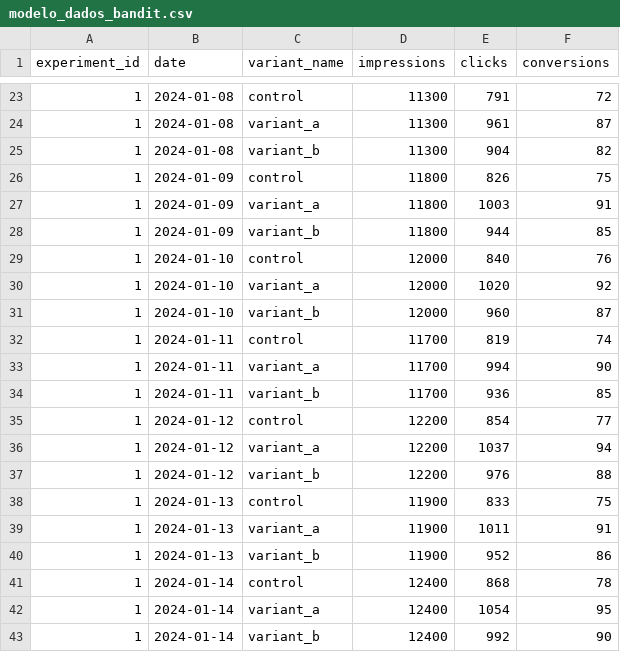
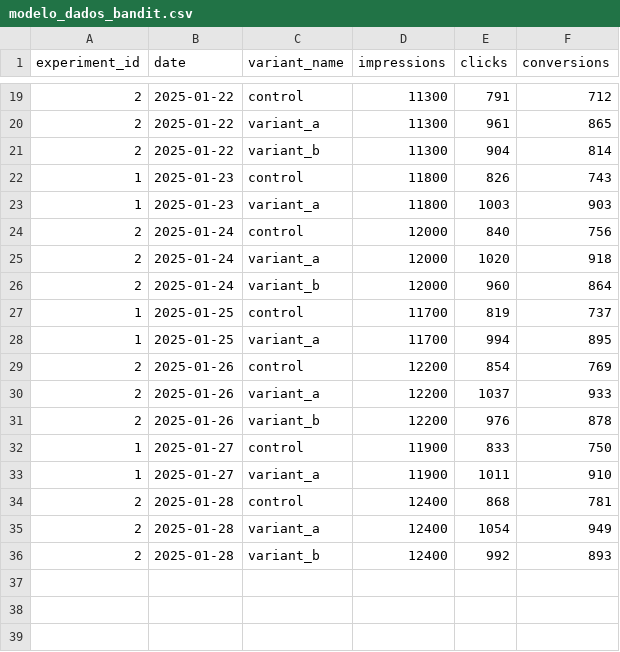
Before and after one commit to asafetex/multi-armed-bandit-api, a CSV file: modelo_dados_bandit.csv, drawn as a sheet; only a part is shown, gaps mark what is left out; the diff covers the shown part only.

Commit message:
Fix dashboard issues: separate manual/CSV forms, dual allocation display (CTR + Conversion), updated CSV data

```diff
--- a/modelo_dados_bandit.csv
+++ b/modelo_dados_bandit.csv
@@ -23,21 +19,18 @@ experiment_id,date,variant_name,impressions,clicks,conversions
-1,2024-01-08,control,11300,791,72
-1,2024-01-08,variant_a,11300,961,87
-1,2024-01-08,variant_b,11300,904,82
-1,2024-01-09,control,11800,826,75
-1,2024-01-09,variant_a,11800,1003,91
-1,2024-01-09,variant_b,11800,944,85
-1,2024-01-10,control,12000,840,76
-1,2024-01-10,variant_a,12000,1020,92
-1,2024-01-10,variant_b,12000,960,87
-1,2024-01-11,control,11700,819,74
-1,2024-01-11,variant_a,11700,994,90
-1,2024-01-11,variant_b,11700,936,85
-1,2024-01-12,control,12200,854,77
-1,2024-01-12,variant_a,12200,1037,94
-1,2024-01-12,variant_b,12200,976,88
-1,2024-01-13,control,11900,833,75
-1,2024-01-13,variant_a,11900,1011,91
-1,2024-01-13,variant_b,11900,952,86
-1,2024-01-14,control,12400,868,78
-1,2024-01-14,variant_a,12400,1054,95
-1,2024-01-14,variant_b,12400,992,90
+2,2025-01-22,control,11300,791,712
+2,2025-01-22,variant_a,11300,961,865
+2,2025-01-22,variant_b,11300,904,814
+1,2025-01-23,control,11800,826,743
+1,2025-01-23,variant_a,11800,1003,903
+2,2025-01-24,control,12000,840,756
+2,2025-01-24,variant_a,12000,1020,918
+2,2025-01-24,variant_b,12000,960,864
+1,2025-01-25,control,11700,819,737
+1,2025-01-25,variant_a,11700,994,895
+2,2025-01-26,control,12200,854,769
+2,2025-01-26,variant_a,12200,1037,933
+2,2025-01-26,variant_b,12200,976,878
+1,2025-01-27,control,11900,833,750
+1,2025-01-27,variant_a,11900,1011,910
+2,2025-01-28,control,12400,868,781
+2,2025-01-28,variant_a,12400,1054,949
+2,2025-01-28,variant_b,12400,992,893
```
Also changed, not shown: 4 removed rows and 45 edited cells elsewhere in this file, 1 other file.
